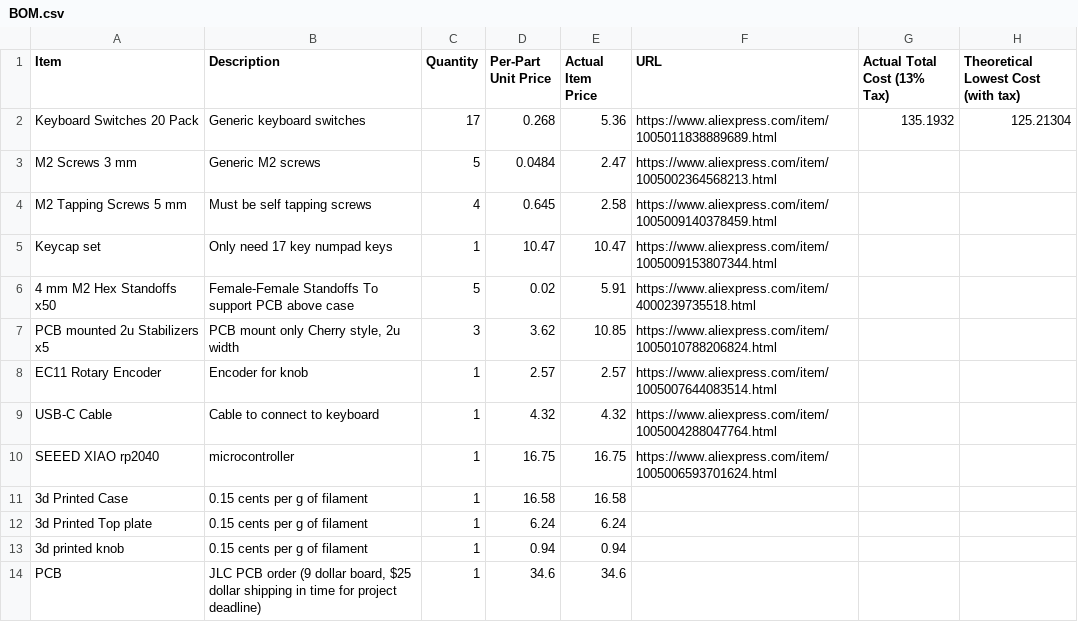
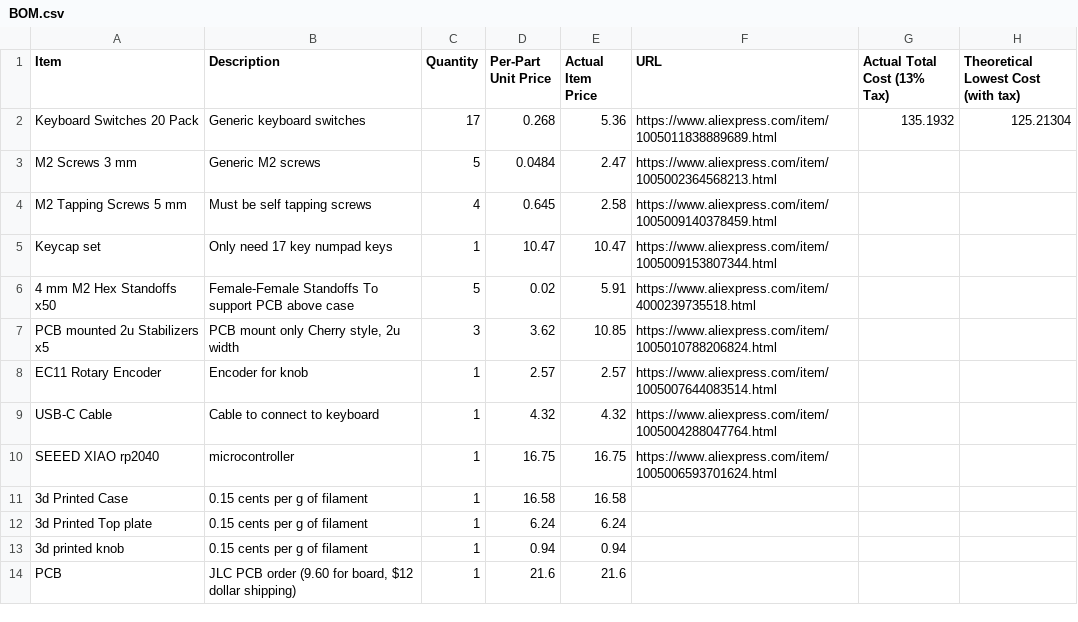
Before and after one commit to wa2ab1/KoiPad, a CSV file: BOM.csv, drawn as a sheet.

Commit message:
Update BOM.csv

```diff
--- a/BOM.csv
+++ b/BOM.csv
@@ -13,2 +13,2 @@ SEEED XIAO rp2040,microcontroller,1,16.75,16.75,https://www.aliexpress.com/item/
 3d printed knob,0.15 cents per g of filament,1,0.94,0.94,,,
-PCB,"JLC PCB order (9 dollar board, $25 dollar shipping in time for project deadline)",1,34.6,34.6,,,
+PCB,"JLC PCB order (9.60 for board, $12 dollar shipping)",1,21.6,21.6,,,
```
